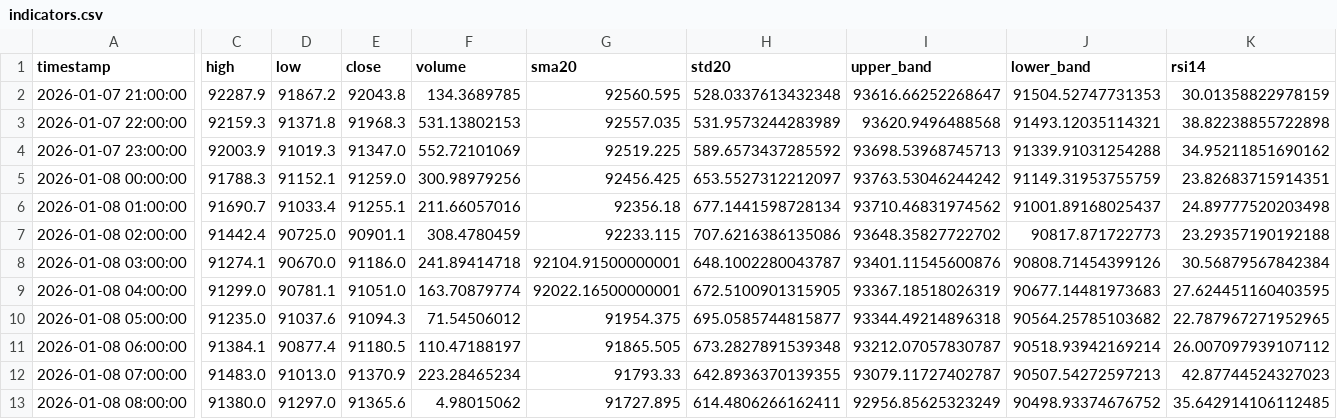
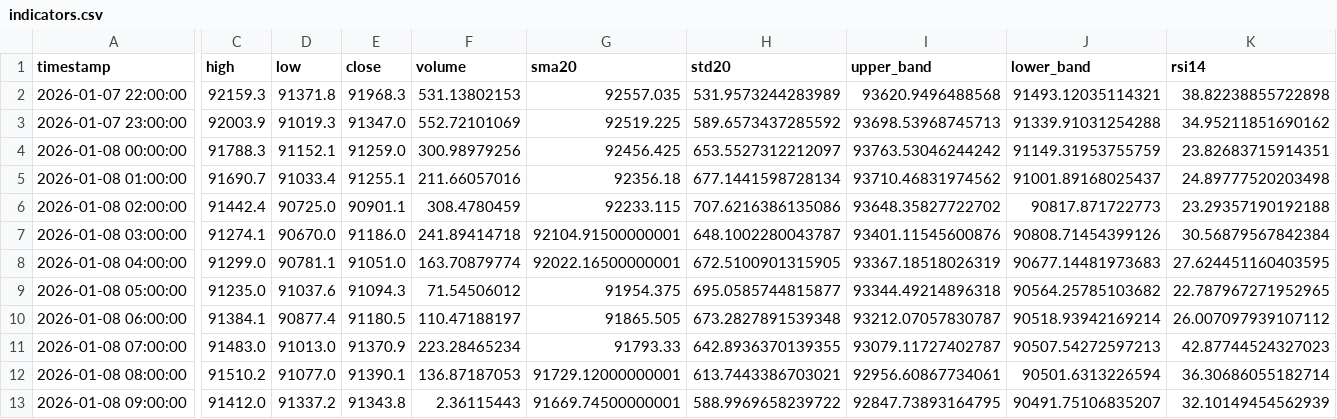
Before and after one commit to ha0zh/btc-db-v3-cron, a CSV file: backtest_results/indicators.csv, drawn as a sheet; only a part is shown, gaps mark what is left out; removed rows and columns are numbered as before the commit, all else as after; rows hold the shown columns only; the diff covers the shown part only; the diff names each change by its address in the sheet, - before the commit and + after, or states it on an @@ line.

```diff
--- a/backtest_results/indicators.csv
+++ b/backtest_results/indicators.csv
-row 2: 2026-01-07 21:00:00 | 92287.9 | 91867.2 | 92043.8 | 134.3689785 | 92560.595 | 528.0337613432348 | 93616.66252268647 | 91504.52747731353 | 30.01358822978159
-C12 (high): 91380.0
+C12 (high): 91510.2
-D12 (low): 91297.0
+D12 (low): 91077.0
-E12 (close): 91365.6
+E12 (close): 91390.1
-F12 (volume): 4.98015062
+F12 (volume): 136.87187053
-G12 (sma20): 91727.895
+G12 (sma20): 91729.12000000001
-H12 (std20): 614.4806266162411
+H12 (std20): 613.7443386703021
-I12 (upper_band): 92956.85625323249
+I12 (upper_band): 92956.60867734061
-J12 (lower_band): 90498.93374676752
+J12 (lower_band): 90501.6313226594
-K12 (rsi14): 35.642914106112485
+K12 (rsi14): 36.30686055182714
+row 13: 2026-01-08 09:00:00 | 91412.0 | 91337.2 | 91343.8 | 2.36115443 | 91669.74500000001 | 588.9969658239722 | 92847.73893164795 | 90491.75106835207 | 32.10149454562939
```
Also changed, not shown: 1 edited cell elsewhere in this file, backtest_results/conditions.csv, 3 other files.
